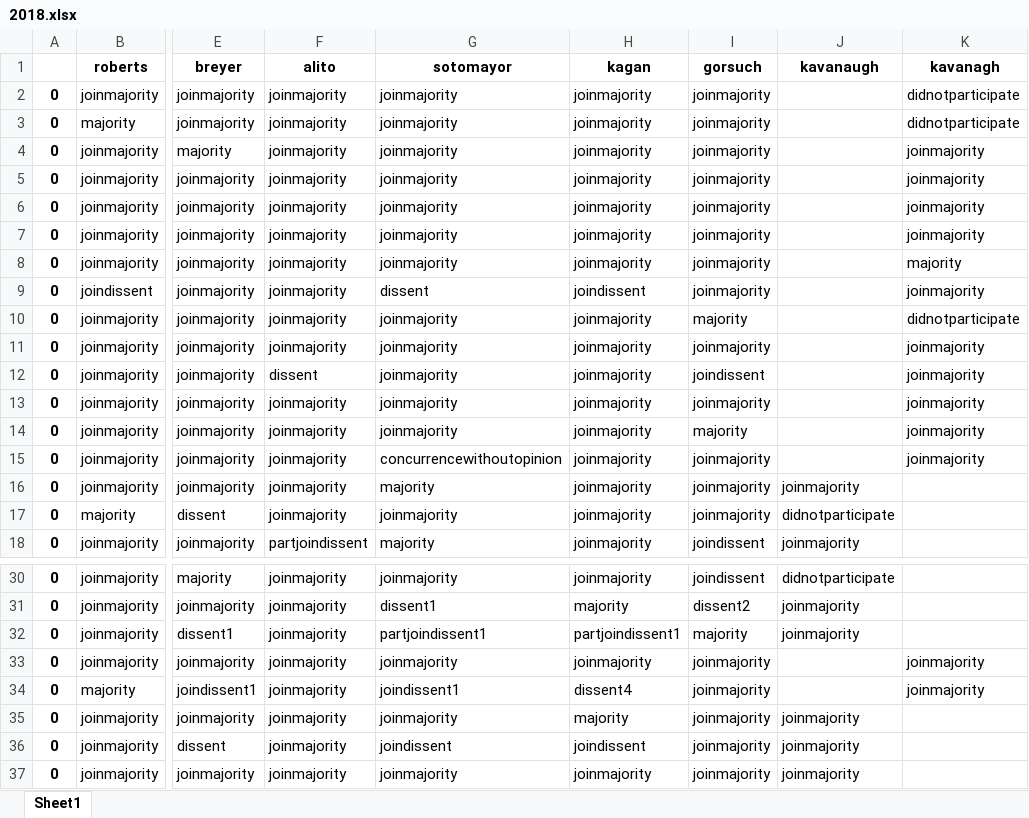
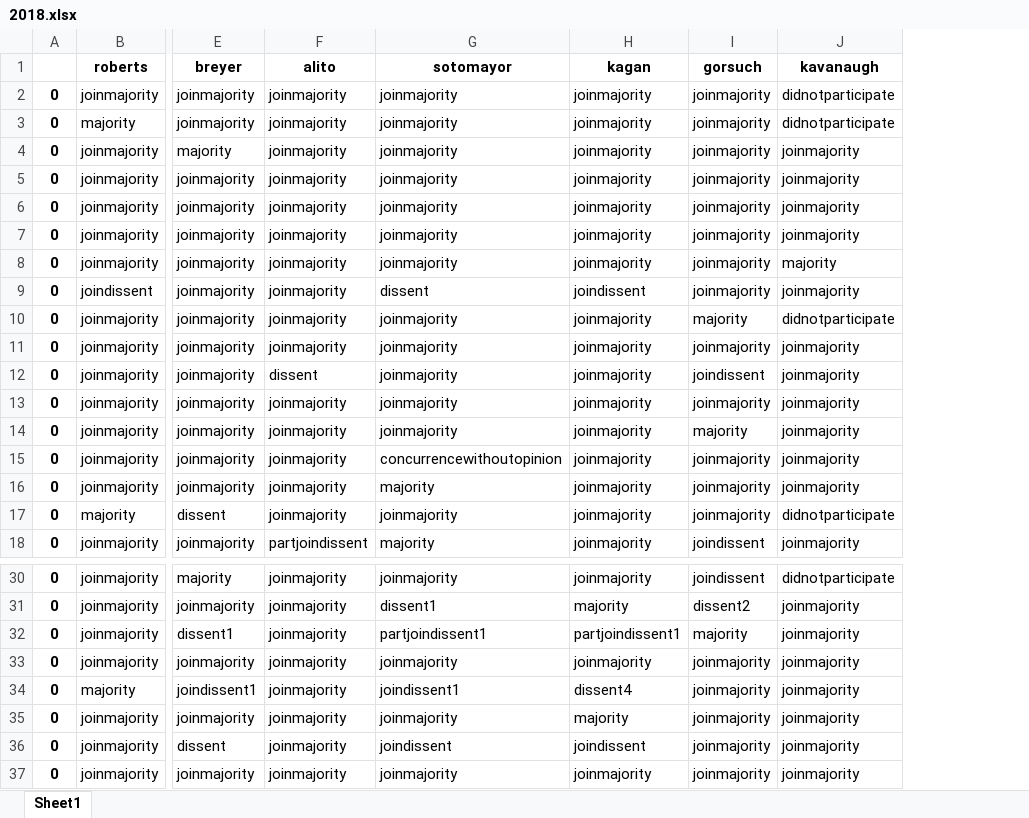
Before and after one commit to azdaly/SupremeCourtRepo, an Excel workbook: opinions/parsed_wiki_data/2018.xlsx, sheet Sheet1, drawn as a sheet; only a part is shown, gaps mark what is left out; values as stored, in another font and other column widths than the file's, no borders; the diff covers the shown part only; the diff names each change by its address in the sheet, - before the commit and + after, or states it on an @@ line.

```diff
--- a/opinions/parsed_wiki_data/2018.xlsx (sheet Sheet1)
+++ b/opinions/parsed_wiki_data/2018.xlsx (sheet Sheet1)
-column K (kavanagh), rows 2-15: didnotparticipate | didnotparticipate | joinmajority | joinmajority | joinmajority | joinmajority | majority | joinmajority | didnotparticipate | joinmajority | joinmajority | joinmajority | joinmajority | joinmajority; rows 33-34: joinmajority | joinmajority
-J2:J3 (kavanaugh): (empty)
+J2:J3 (kavanaugh): didnotparticipate
-J4:J7 (kavanaugh): (empty)
+J4:J7 (kavanaugh): joinmajority
-J8 (kavanaugh): (empty)
+J8 (kavanaugh): majority
-J9 (kavanaugh): (empty)
+J9 (kavanaugh): joinmajority
-J10 (kavanaugh): (empty)
+J10 (kavanaugh): didnotparticipate
-J11:J15 (kavanaugh): (empty)
+J11:J15 (kavanaugh): joinmajority
-J33:J34 (kavanaugh): (empty)
+J33:J34 (kavanaugh): joinmajority
```
Also changed, not shown: 17 edited cells elsewhere in this sheet, opinions/parsed_wiki_data/1999.xlsx, opinions/parsed_wiki_data/2000.xlsx, 20 other files.
